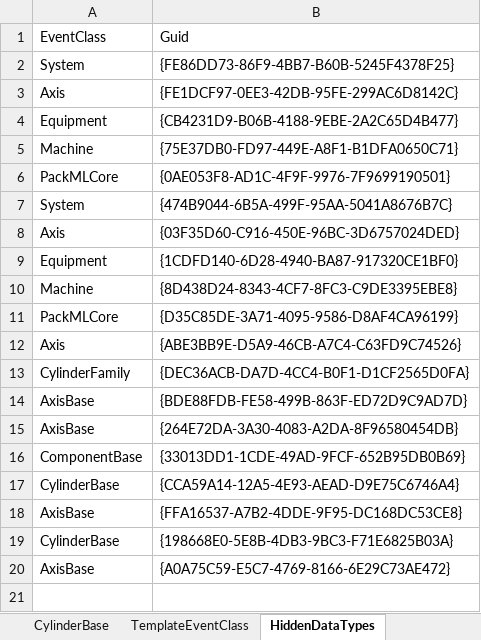
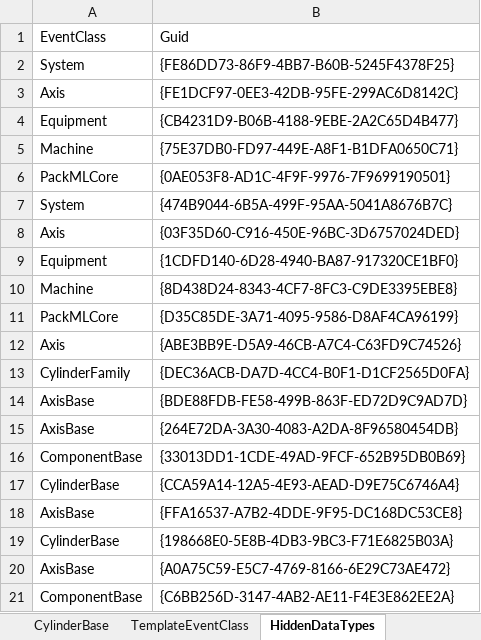
Before and after one commit to sagatowski/PML_Base_PLC, an Excel workbook: PML_Base_PLC_Project/PLC_PML/Base/02_Components/99_EventDefinitions/BasicComponents_AlarmDefinitions.xlsx, sheet HiddenDataTypes, drawn as a sheet; values as stored, in another font and other column widths than the file's, no borders; table styles not drawn; the diff names each change by its address in the sheet, - before the commit and + after, or states it on an @@ line.

```diff
--- a/PML_Base_PLC_Project/PLC_PML/Base/02_Components/99_EventDefinitions/BasicComponents_AlarmDefinitions.xlsx (sheet HiddenDataTypes)
+++ b/PML_Base_PLC_Project/PLC_PML/Base/02_Components/99_EventDefinitions/BasicComponents_AlarmDefinitions.xlsx (sheet HiddenDataTypes)
+row 21: ComponentBase | {C6BB256D-3147-4AB2-AE11-F4E3E862EE2A}
```
Also changed, not shown: sheet ComponentBase, sheet EventClasses, 1 other file.
